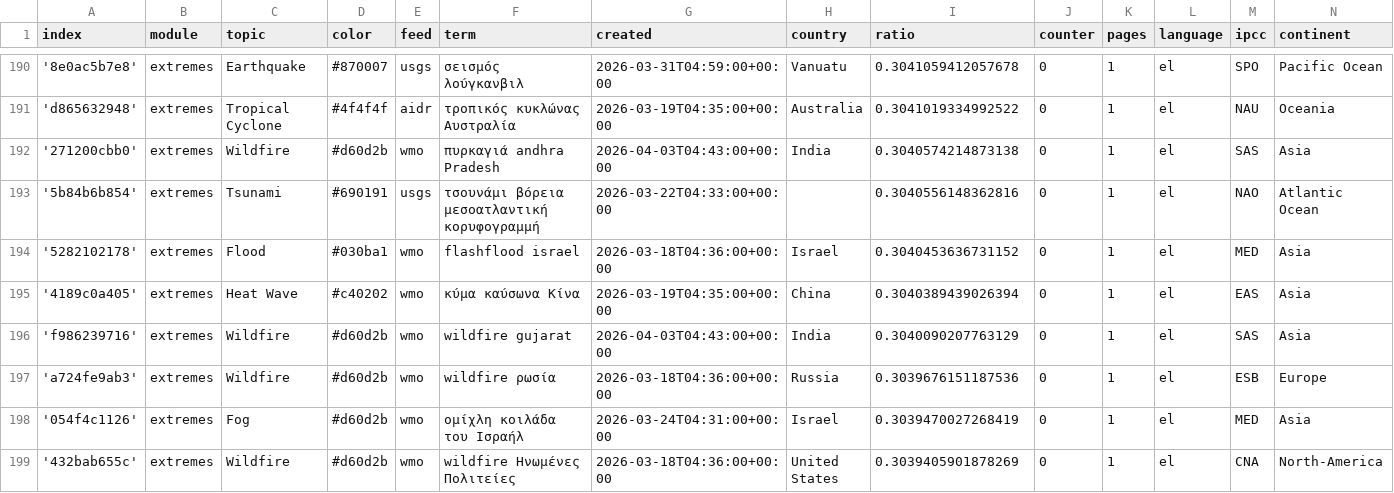
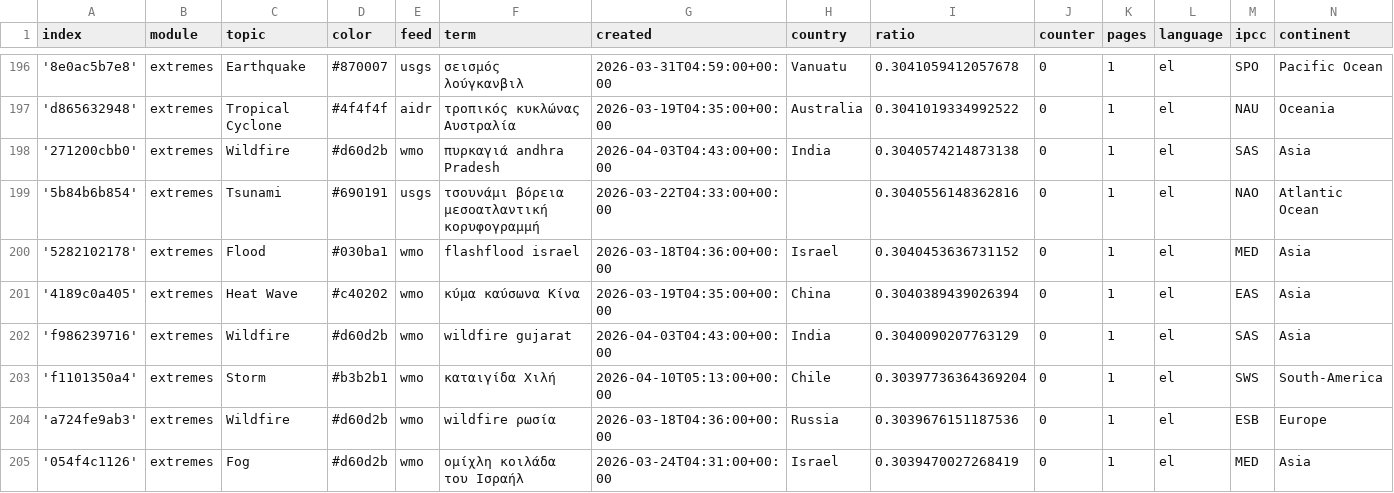
Before and after one commit to kamic-news/dutchExtremes, a CSV file: terms.csv, drawn as a sheet; only a part is shown, gaps mark what is left out; the shorter side is filled out with more unchanged rows; the diff covers the shown part only; the diff names each change by its address in the sheet, - before the commit and + after, or states it on an @@ line.

Commit message:
Commit from GitHub Actions (import:0.0)

```diff
--- a/terms.csv
+++ b/terms.csv
+row 203: 'f1101350a4' | extremes | Storm | #b3b2b1 | wmo | καταιγίδα Χιλή | 2026-04-10T05:13:00+00:00 | Chile | 0.30397736364369204 | 0 | 1 | el | SWS | South-America
```
Also changed, not shown: 9 added rows and 8 edited cells elsewhere in this file.
